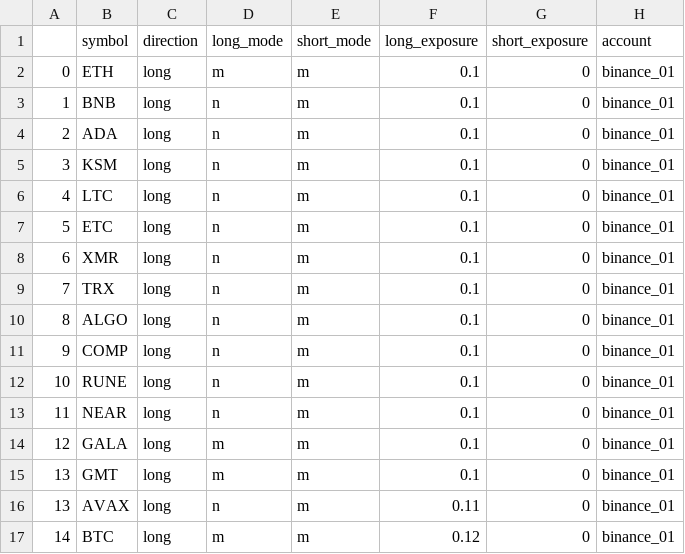
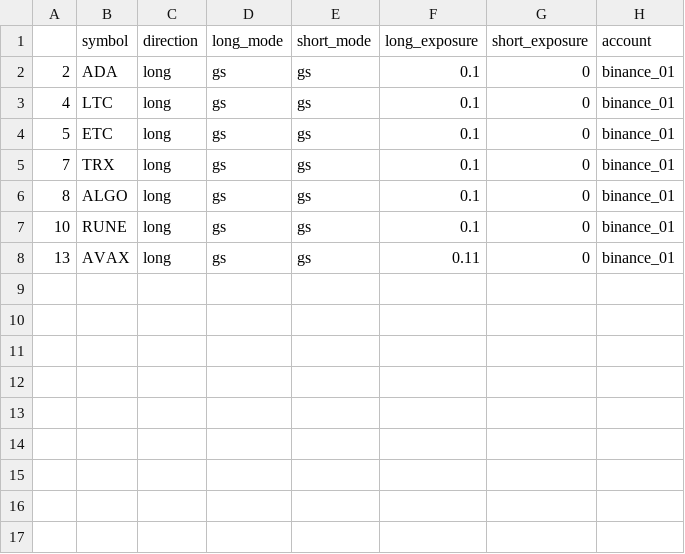
Before and after one commit to shroukkhan/passivbot, a CSV file: run_config.csv, drawn as a sheet.

```diff
--- a/run_config.csv
+++ b/run_config.csv
@@ -1,17 +1,8 @@
 ,symbol,direction,long_mode,short_mode,long_exposure,short_exposure,account
-0,ETH,long,m,m,0.1,0,binance_01
-1,BNB,long,n,m,0.1,0,binance_01
-2,ADA,long,n,m,0.1,0,binance_01
-3,KSM,long,n,m,0.1,0,binance_01
-4,LTC,long,n,m,0.1,0,binance_01
-5,ETC,long,n,m,0.1,0,binance_01
-6,XMR,long,n,m,0.1,0,binance_01
-7,TRX,long,n,m,0.1,0,binance_01
-8,ALGO,long,n,m,0.1,0,binance_01
-9,COMP,long,n,m,0.1,0,binance_01
-10,RUNE,long,n,m,0.1,0,binance_01
-11,NEAR,long,n,m,0.1,0,binance_01
-12,GALA,long,m,m,0.1,0,binance_01
-13,GMT,long,m,m,0.1,0,binance_01
-13,AVAX,long,n,m,0.11,0,binance_01
-14,BTC,long,m,m,0.12,0,binance_01
+2,ADA,long,gs,gs,0.1,0,binance_01
+4,LTC,long,gs,gs,0.1,0,binance_01
+5,ETC,long,gs,gs,0.1,0,binance_01
+7,TRX,long,gs,gs,0.1,0,binance_01
+8,ALGO,long,gs,gs,0.1,0,binance_01
+10,RUNE,long,gs,gs,0.1,0,binance_01
+13,AVAX,long,gs,gs,0.11,0,binance_01
```
Also changed, not shown: 18 other files.
